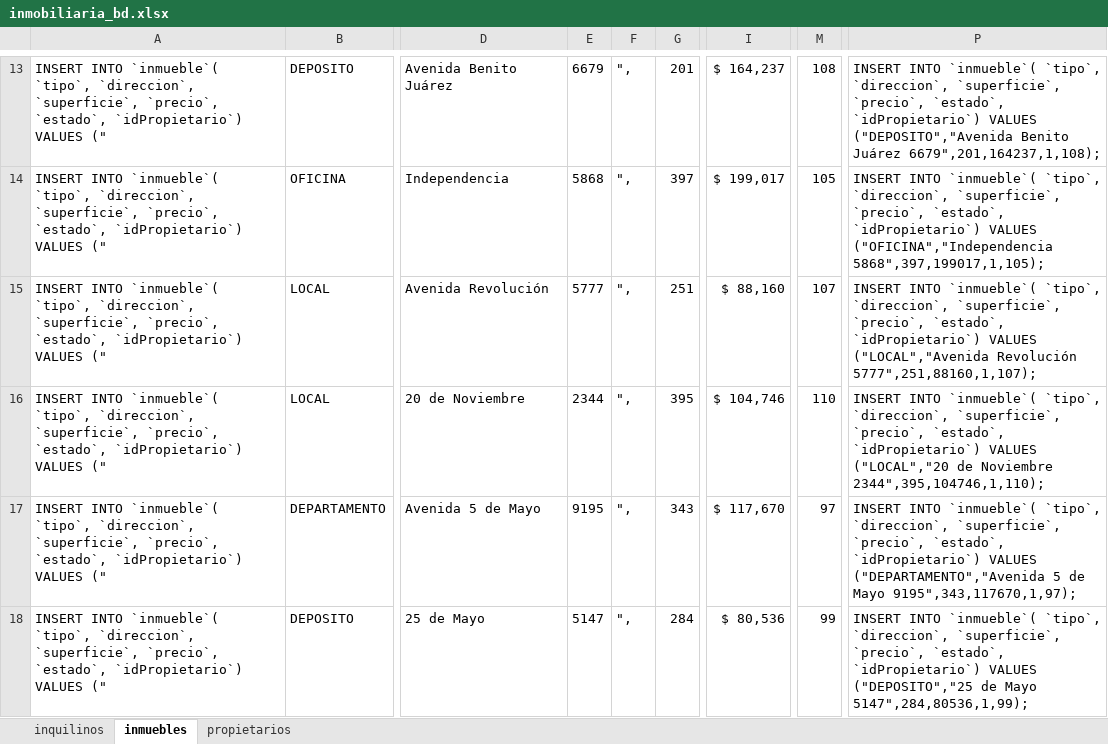
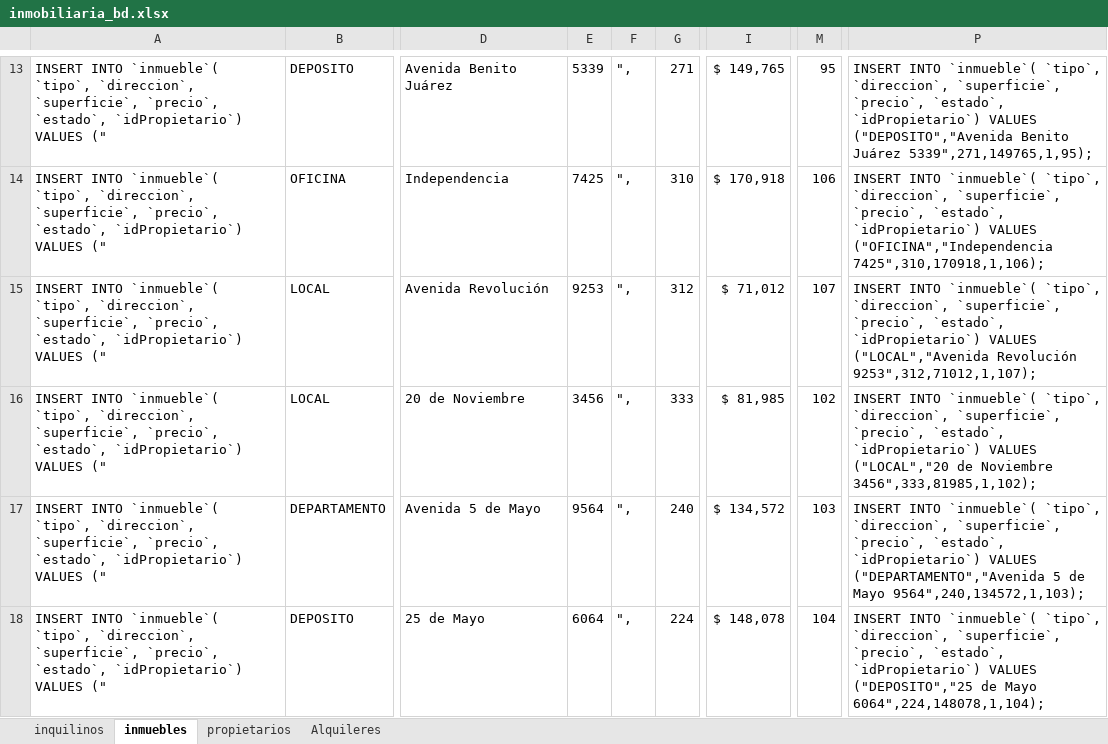
Before and after one commit to naiggace/TramoFinalJavaULP, an Excel workbook: inmobiliaria_bd.xlsx, sheet inmuebles, drawn as a sheet; only a part is shown, gaps mark what is left out; values as stored, in another font and other column widths than the file's, no borders; the diff covers the shown part only; the diff names each change by its address in the sheet, - before the commit and + after, or states it on an @@ line.

```diff
--- a/inmobiliaria_bd.xlsx (sheet inmuebles)
+++ b/inmobiliaria_bd.xlsx (sheet inmuebles)
+sheet tab: Alquileres
-E13: 6679
+E13: 5339
-G13: 201
+G13: 271
-I13: $ 164,237
+I13: $ 149,765
-M13: 108
+M13: 95
-P13: …Benito Juárez 6679",201,164237,1,108);
+P13: …Benito Juárez 5339",271,149765,1,95);
-E14: 5868
+E14: 7425
-G14: 397
+G14: 310
-I14: $ 199,017
+I14: $ 170,918
-M14: 105
+M14: 106
-P14: …VALUES ("OFICINA","Independencia 5868",397,199017,1,105);
+P14: …VALUES ("OFICINA","Independencia 7425",310,170918,1,106);
-E15: 5777
+E15: 9253
-G15: 251
+G15: 312
-I15: $ 88,160
+I15: $ 71,012
-P15: …("LOCAL","Avenida Revolución 5777",251,88160,1,107);
+P15: …("LOCAL","Avenida Revolución 9253",312,71012,1,107);
-E16: 2344
+E16: 3456
-G16: 395
+G16: 333
-I16: $ 104,746
+I16: $ 81,985
-M16: 110
+M16: 102
-P16: …de Noviembre 2344",395,104746,1,110);
+P16: …de Noviembre 3456",333,81985,1,102);
-E17: 9195
+E17: 9564
-G17: 343
+G17: 240
-I17: $ 117,670
+I17: $ 134,572
-M17: 97
+M17: 103
-P17: …de Mayo 9195",343,117670,1,97);
+P17: …de Mayo 9564",240,134572,1,103);
-E18: 5147
+E18: 6064
-G18: 284
+G18: 224
-I18: $ 80,536
+I18: $ 148,078
-M18: 99
+M18: 104
-P18: …de Mayo 5147",284,80536,1,99);
+P18: …de Mayo 6064",224,148078,1,104);
```
Also changed, not shown: 118 edited cells elsewhere in this sheet, sheet inquilinos, sheet propietarios, 2 other files.
